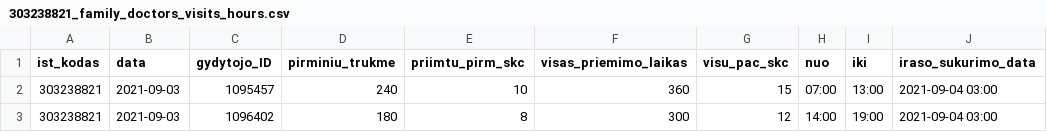
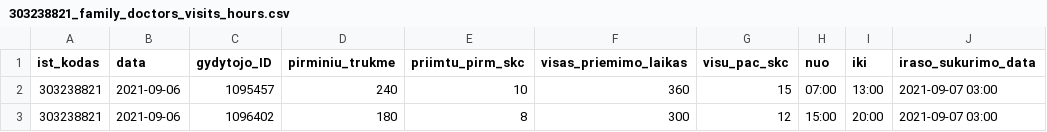
Before and after one commit to sveikatos-klinika/registrations_giles, a CSV file: 303238821_family_doctors_visits_hours.csv, drawn as a sheet.

```diff
--- a/303238821_family_doctors_visits_hours.csv
+++ b/303238821_family_doctors_visits_hours.csv
@@ -1,3 +1,3 @@
 ist_kodas;data;gydytojo_ID;pirminiu_trukme;priimtu_pirm_skc;visas_priemimo_laikas;visu_pac_skc;nuo;iki;iraso_sukurimo_data
-303238821;2021-09-03;1095457;240;10;360;15;07:00;13:00;2021-09-04 03:00
-303238821;2021-09-03;1096402;180;8;300;12;14:00;19:00;2021-09-04 03:00
+303238821;2021-09-06;1095457;240;10;360;15;07:00;13:00;2021-09-07 03:00
+303238821;2021-09-06;1096402;180;8;300;12;15:00;20:00;2021-09-07 03:00
```
Also changed, not shown: 303238821_free_registrations.csv.
